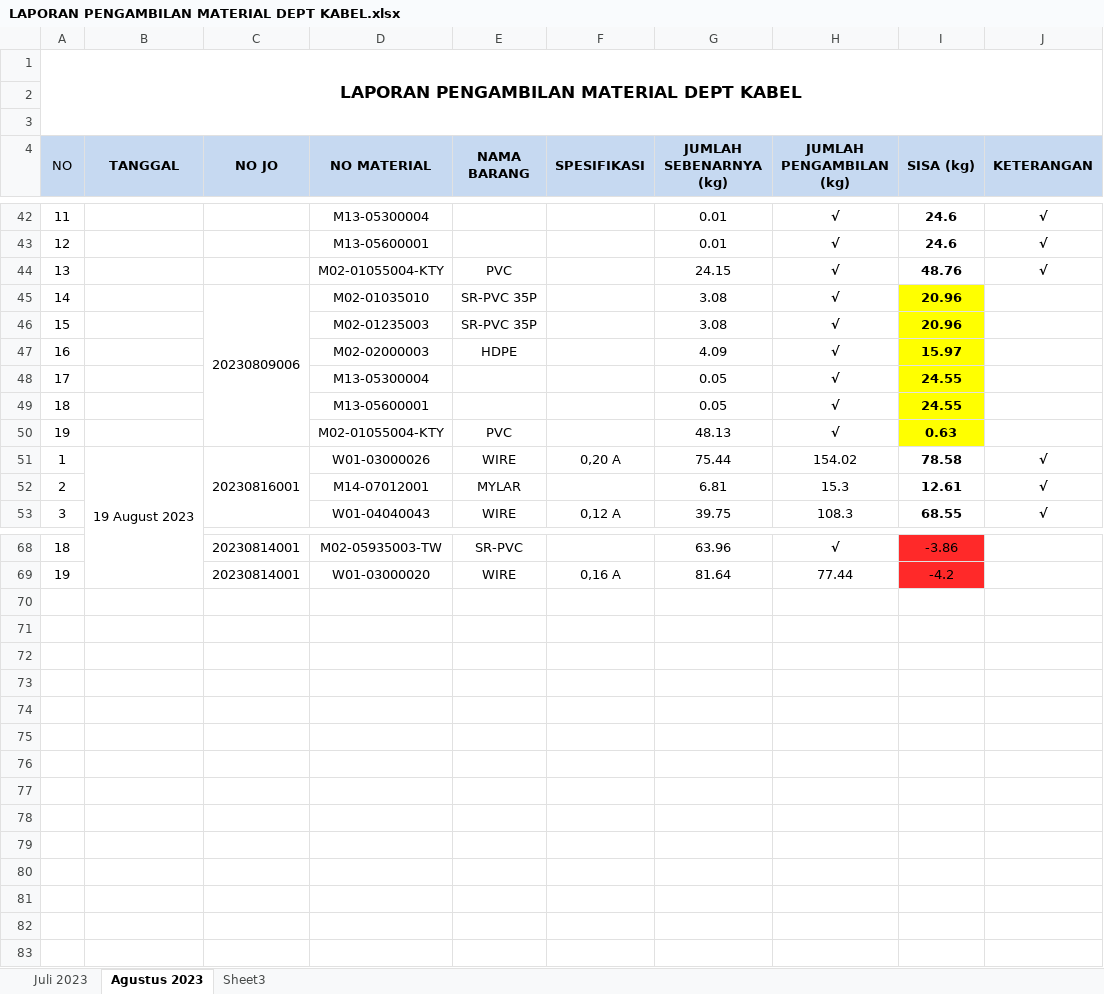
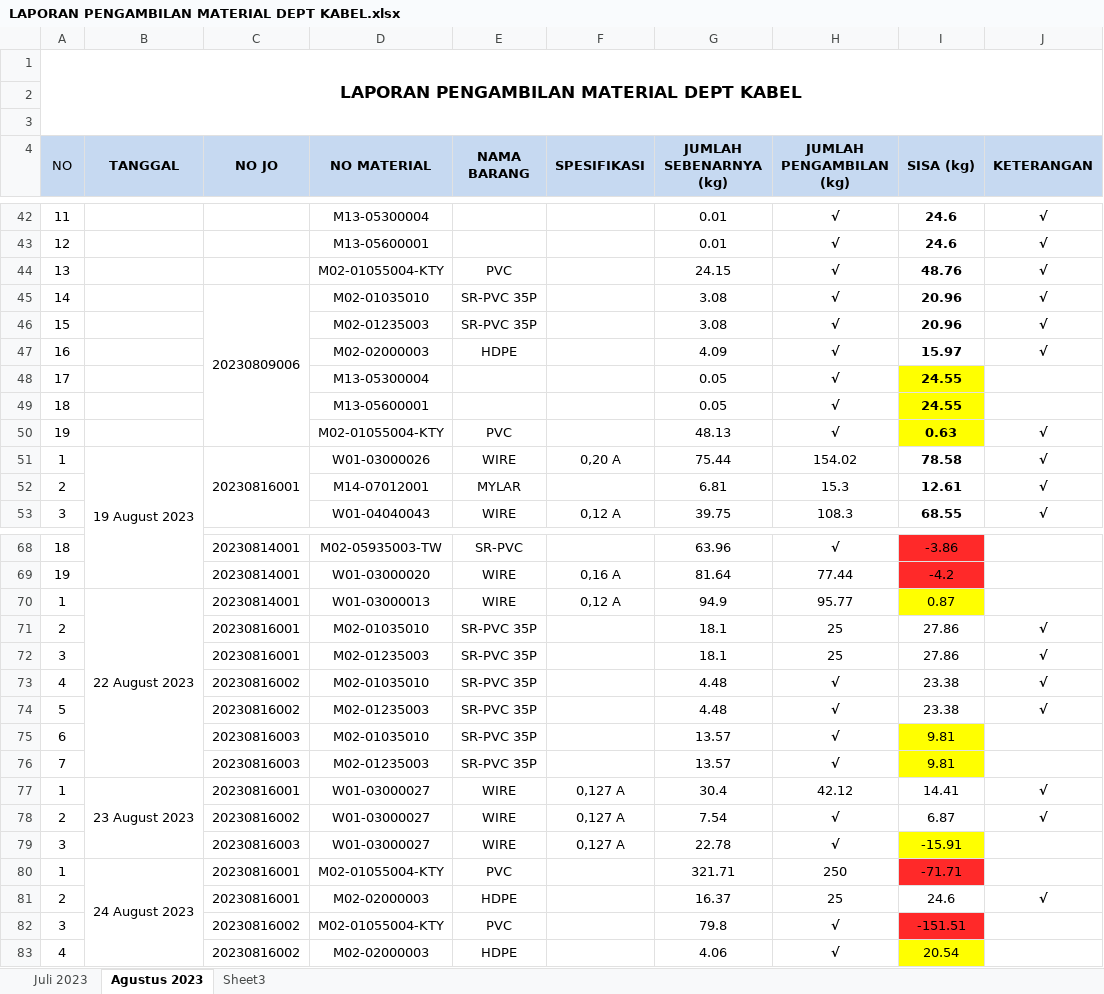
Before and after one commit to justforexample/Laporan, an Excel workbook: LAPORAN PENGAMBILAN MATERIAL DEPT KABEL/LAPORAN PENGAMBILAN MATERIAL DEPT KABEL.xlsx, sheet Agustus 2023, drawn as a sheet; only a part is shown, gaps mark what is left out; values as stored, in another font and other column widths than the file's, no borders; the diff covers the shown part only; the diff names each change by its address in the sheet, - before the commit and + after, or states it on an @@ line.

Commit message:
Laporan 2023.08.24 / Rename Folder dan File

```diff
--- a/LAPORAN PENGAMBILAN MATERIAL DEPT KABEL/LAPORAN PENGAMBILAN MATERIAL DEPT KABEL.xlsx (sheet Agustus 2023)
+++ b/LAPORAN PENGAMBILAN MATERIAL DEPT KABEL/LAPORAN PENGAMBILAN MATERIAL DEPT KABEL.xlsx (sheet Agustus 2023)
-I45:I47 fill: #FFFF00
+I45:I47 fill: none
-J45:J47 (KETERANGAN): (empty)
+J45:J47 (KETERANGAN): √
-J50 (KETERANGAN): (empty)
+J50 (KETERANGAN): √
+row 70: 1 | 22 August 2023 | 20230814001 | W01-03000013 | WIRE | 0,12 A | 94.9 | 95.77 | 0.87
+row 71: 2 |  | 20230816001 | M02-01035010 | SR-PVC 35P |  | 18.1 | 25 | 27.86 | √
+row 72: 3 |  | 20230816001 | M02-01235003 | SR-PVC 35P |  | 18.1 | 25 | 27.86 | √
+row 73: 4 |  | 20230816002 | M02-01035010 | SR-PVC 35P |  | 4.48 | √ | 23.38 | √
+row 74: 5 |  | 20230816002 | M02-01235003 | SR-PVC 35P |  | 4.48 | √ | 23.38 | √
+row 75: 6 |  | 20230816003 | M02-01035010 | SR-PVC 35P |  | 13.57 | √ | 9.81
+row 76: 7 |  | 20230816003 | M02-01235003 | SR-PVC 35P |  | 13.57 | √ | 9.81
+row 77: 1 | 23 August 2023 | 20230816001 | W01-03000027 | WIRE | 0,127 A | 30.4 | 42.12 | 14.41 | √
+row 78: 2 |  | 20230816002 | W01-03000027 | WIRE | 0,127 A | 7.54 | √ | 6.87 | √
+row 79: 3 |  | 20230816003 | W01-03000027 | WIRE | 0,127 A | 22.78 | √ | -15.91
+row 80: 1 | 24 August 2023 | 20230816001 | M02-01055004-KTY | PVC |  | 321.71 | 250 | -71.71
+row 81: 2 |  | 20230816001 | M02-02000003 | HDPE |  | 16.37 | 25 | 24.6 | √
+row 82: 3 |  | 20230816002 | M02-01055004-KTY | PVC |  | 79.8 | √ | -151.51
+row 83: 4 |  | 20230816002 | M02-02000003 | HDPE |  | 4.06 | √ | 20.54
```
Also changed, not shown: 3 edited cells and cell formats elsewhere in this sheet, 11 other files.
